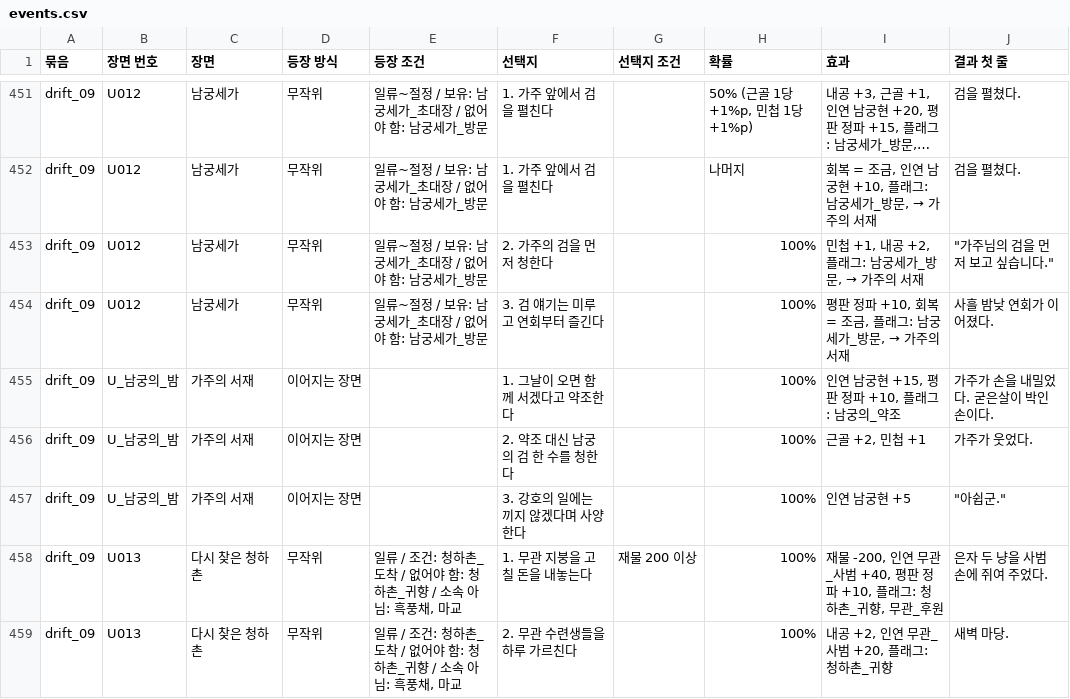
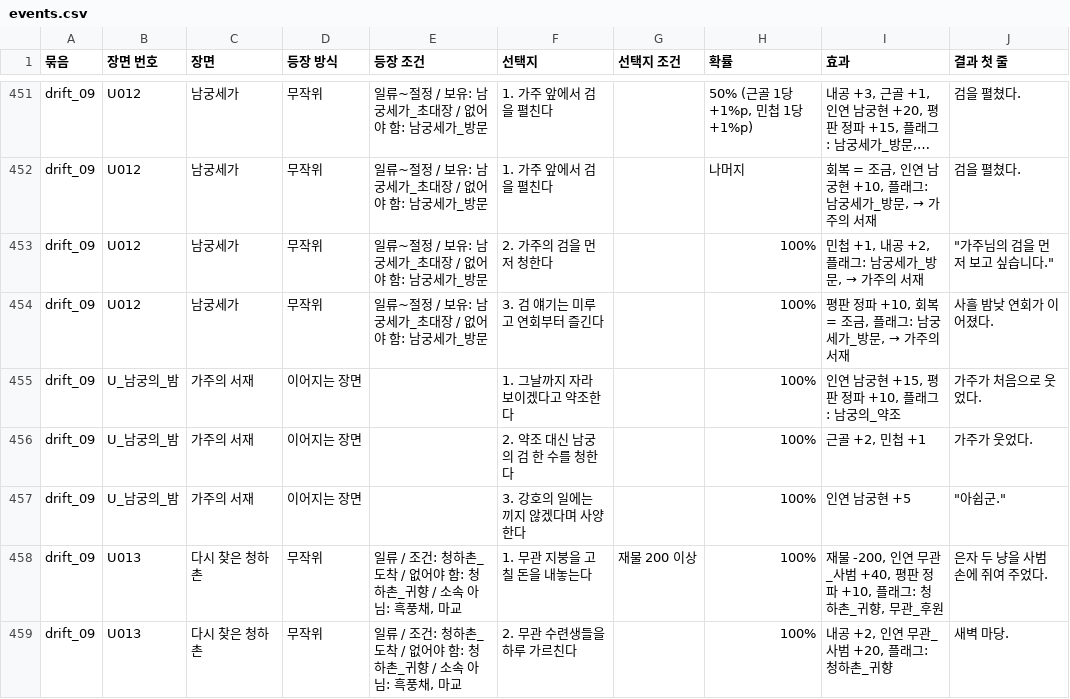
Before and after one commit to wjdcotjd123-art/SUNHEYB, a CSV file: docs/events/events.csv, drawn as a sheet; only a part is shown, gaps mark what is left out; long unchanged cells end in ….

```diff
--- a/docs/events/events.csv
+++ b/docs/events/events.csv
@@ -454,3 +454,3 @@ drift_09,U012,남궁세가,무작위,일류~절정 / 보유: 남궁세가_초대
 drift_09,U012,남궁세가,무작위,일류~절정 / 보유: 남궁세가_초대장 / 없어야 함: 남궁세가_방문,3. 검 얘기는 미루고 연회부터 즐긴다,,100%,"평판 정파 +10, 회복 = 조금, 플래그: 남궁세가_방문, → 가주의 서재",사흘 밤낮 연회가 이어졌다.
-drift_09,U_남궁의_밤,가주의 서재,이어지는 장면,,1. 그날이 오면 함께 서겠다고 약조한다,,100%,"인연 남궁현 +15, 평판 정파 +10, 플래그: 남궁의_약조",가주가 손을 내밀었다. 굳은살이 박인 손이다.
+drift_09,U_남궁의_밤,가주의 서재,이어지는 장면,,1. 그날까지 자라 보이겠다고 약조한다,,100%,"인연 남궁현 +15, 평판 정파 +10, 플래그: 남궁의_약조",가주가 처음으로 웃었다.
 drift_09,U_남궁의_밤,가주의 서재,이어지는 장면,,2. 약조 대신 남궁의 검 한 수를 청한다,,100%,"근골 +2, 민첩 +1",가주가 웃었다.
```
Also changed, not shown: 5 other files.
